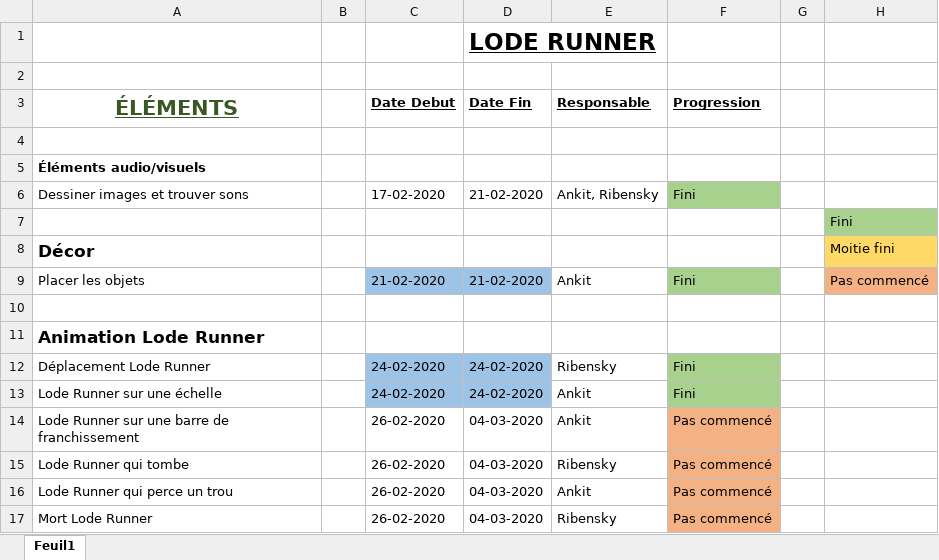
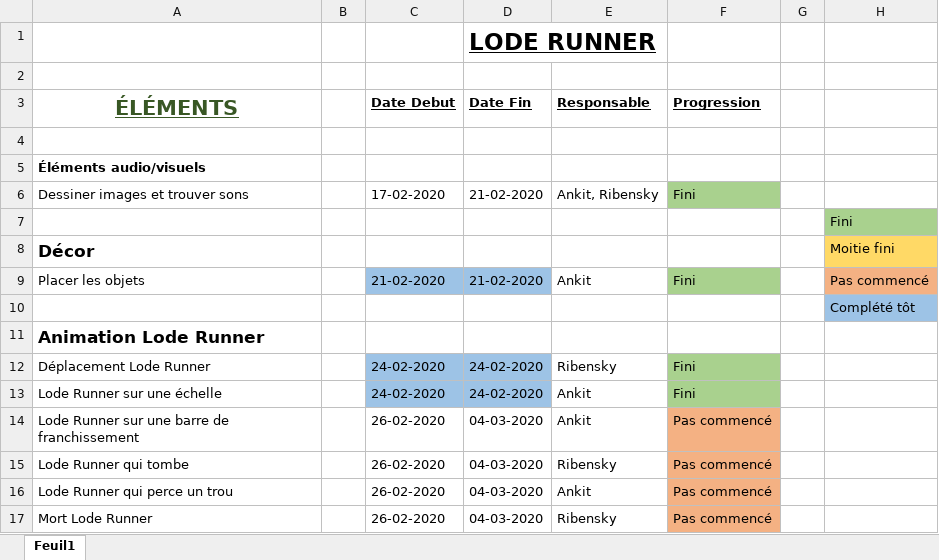
Before and after one commit to ankitwhoelse/LodeRunner_HTML, an Excel workbook: Planification Lode Runner.xlsx, sheet Feuil1, drawn as a sheet; only a part is shown; values as stored, in another font and other column widths than the file's, no borders; the diff names each change by its address in the sheet, - before the commit and + after, or states it on an @@ line.

```diff
--- a/Planification Lode Runner.xlsx (sheet Feuil1)
+++ b/Planification Lode Runner.xlsx (sheet Feuil1)
-H10: (empty)
+H10: Complété tôt
-H10 fill: none
+H10 fill: #9DC3E6
```
Also changed, not shown: 2 other files.
